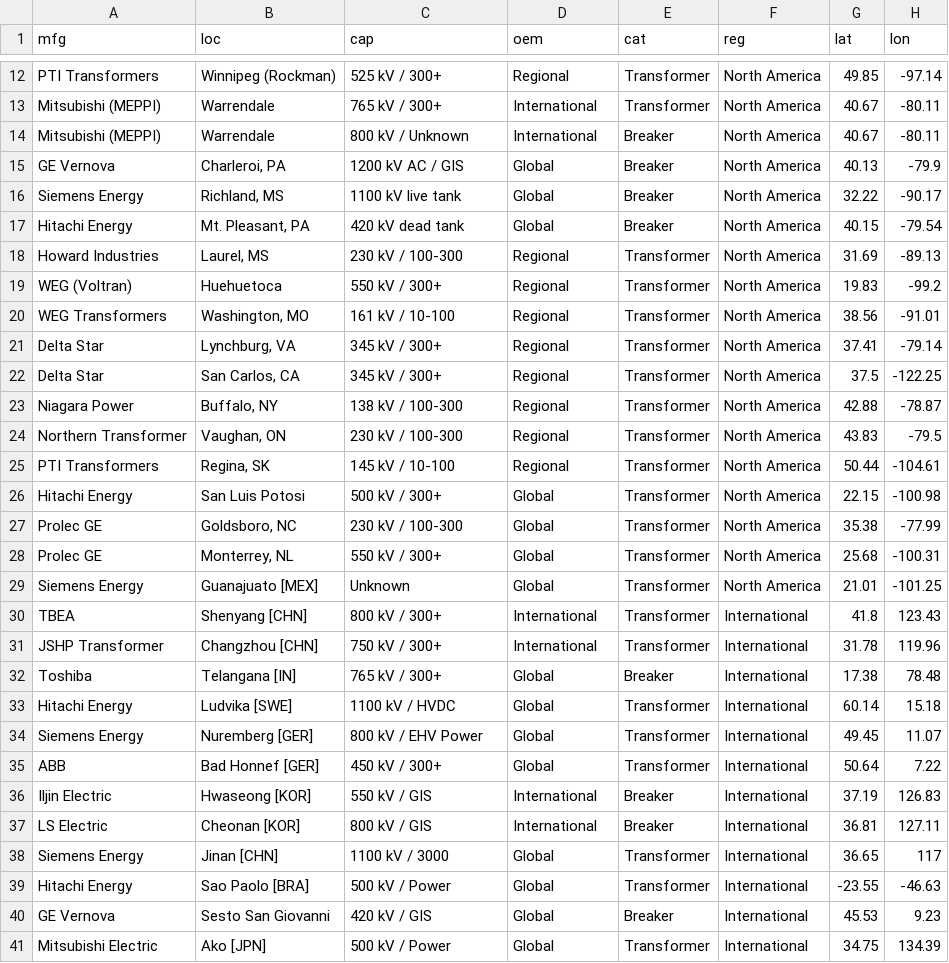
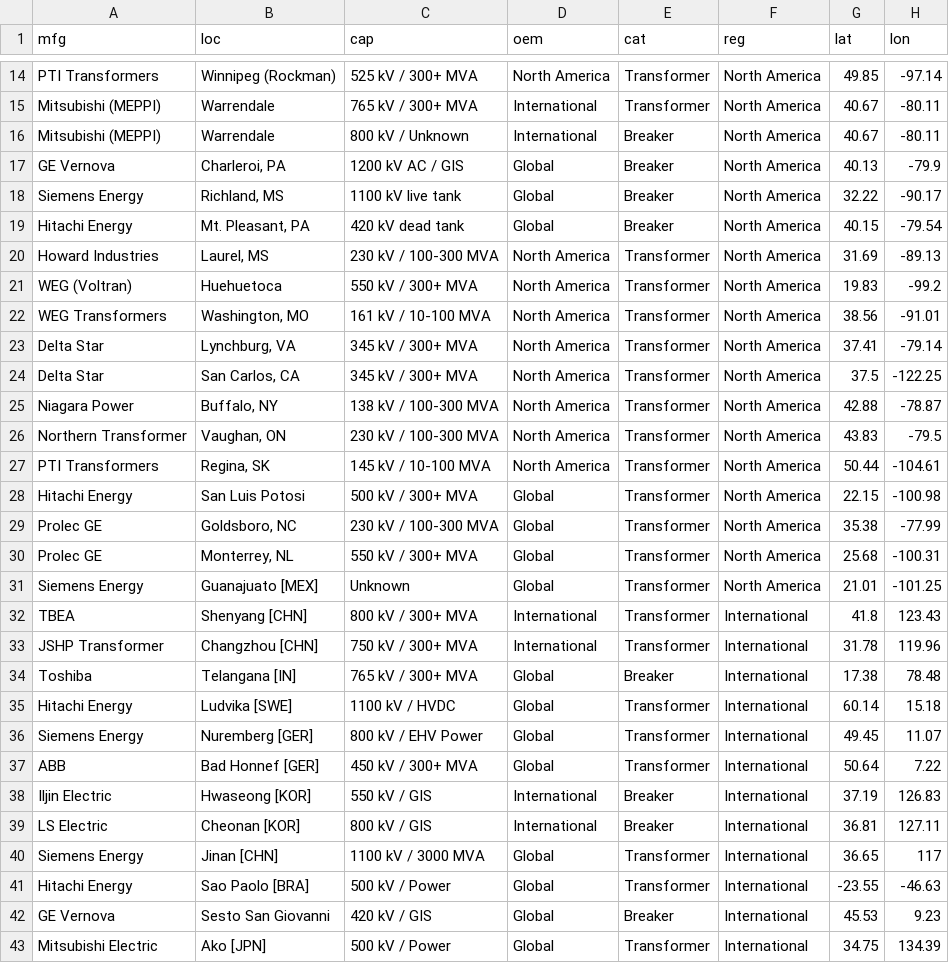
Before and after one commit to AYR-Energy/data-viz, a CSV file: src/data.csv, drawn as a sheet; only a part is shown, gaps mark what is left out; addresses are those after the commit; the diff covers the shown part only; the diff names each change by its address in the sheet, - before the commit and + after, or states it on an @@ line.

```diff
--- a/src/data.csv
+++ b/src/data.csv
-C14 (cap): 525 kV / 300+
+C14 (cap): 525 kV / 300+ MVA
-D14 (oem): Regional
+D14 (oem): North America
-C15 (cap): 765 kV / 300+
+C15 (cap): 765 kV / 300+ MVA
-C20 (cap): 230 kV / 100-300
+C20 (cap): 230 kV / 100-300 MVA
-D20:D27 (oem): Regional
+D20:D27 (oem): North America
-C21 (cap): 550 kV / 300+
+C21 (cap): 550 kV / 300+ MVA
-C22 (cap): 161 kV / 10-100
+C22 (cap): 161 kV / 10-100 MVA
-C23:C24 (cap): 345 kV / 300+
+C23:C24 (cap): 345 kV / 300+ MVA
-C25 (cap): 138 kV / 100-300
+C25 (cap): 138 kV / 100-300 MVA
-C26 (cap): 230 kV / 100-300
+C26 (cap): 230 kV / 100-300 MVA
-C27 (cap): 145 kV / 10-100
+C27 (cap): 145 kV / 10-100 MVA
-C28 (cap): 500 kV / 300+
+C28 (cap): 500 kV / 300+ MVA
-C29 (cap): 230 kV / 100-300
+C29 (cap): 230 kV / 100-300 MVA
-C30 (cap): 550 kV / 300+
+C30 (cap): 550 kV / 300+ MVA
-C32 (cap): 800 kV / 300+
+C32 (cap): 800 kV / 300+ MVA
-C33 (cap): 750 kV / 300+
+C33 (cap): 750 kV / 300+ MVA
-C34 (cap): 765 kV / 300+
+C34 (cap): 765 kV / 300+ MVA
-C37 (cap): 450 kV / 300+
+C37 (cap): 450 kV / 300+ MVA
-C40 (cap): 1100 kV / 3000
+C40 (cap): 1100 kV / 3000 MVA
```
Also changed, not shown: 2 added rows, 2 removed rows and 26 edited cells elsewhere in this file, 3 other files.
